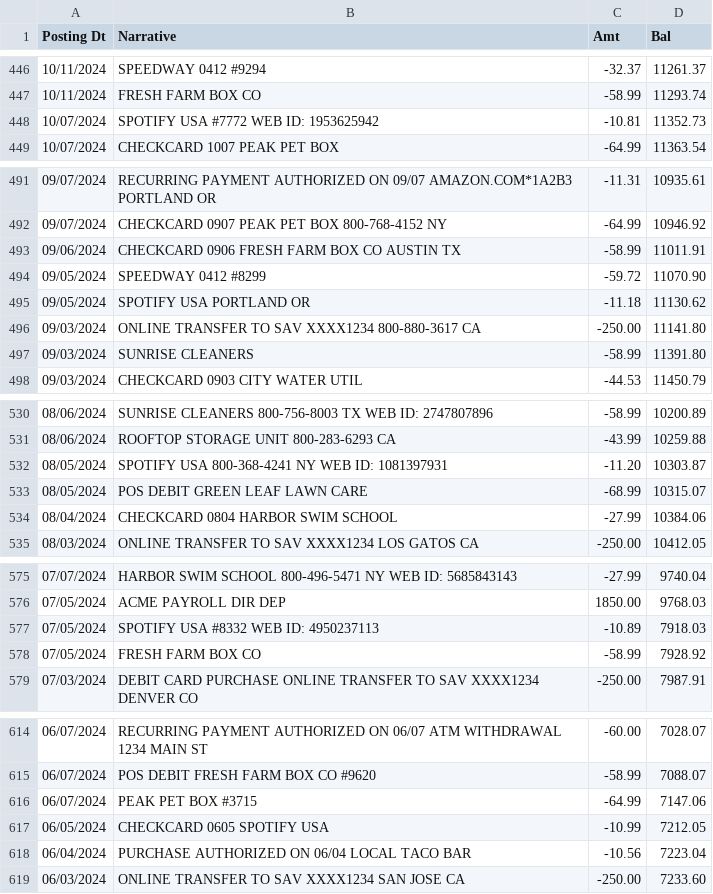
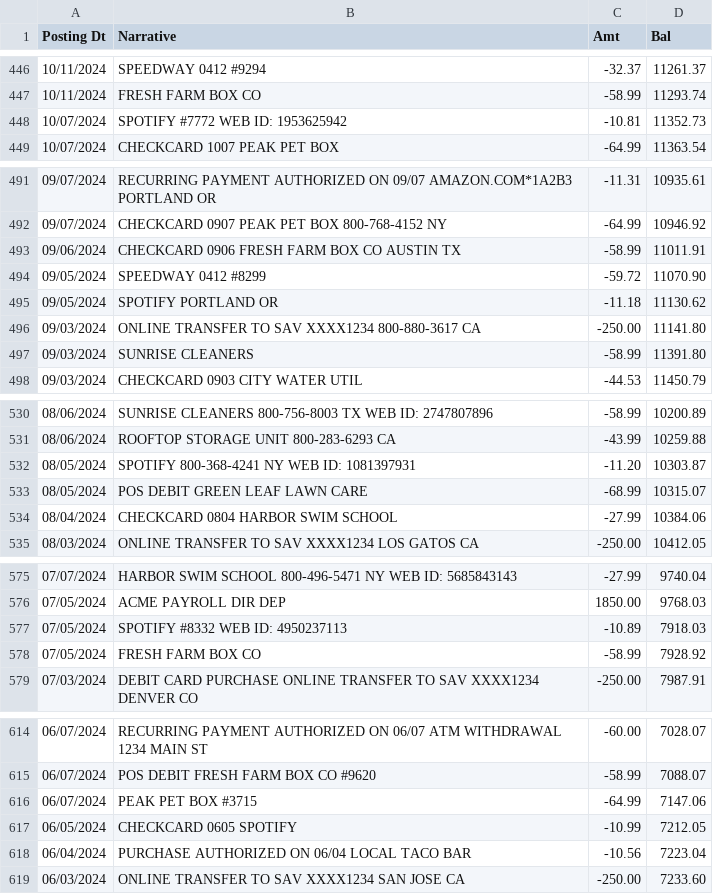
Before and after one commit to useslop/lintroller, a CSV file: corpus/out/cases/generic-4171.csv, drawn as a sheet; only a part is shown, gaps mark what is left out; the diff covers the shown part only.

```diff
--- a/corpus/out/cases/generic-4171.csv
+++ b/corpus/out/cases/generic-4171.csv
@@ -447,3 +447,3 @@ Posting Dt,Narrative,Amt,Bal
 10/11/2024,FRESH FARM BOX CO,-58.99,11293.74
-10/07/2024,"SPOTIFY USA #7772 WEB ID: 1953625942",-10.81,11352.73
+10/07/2024,"SPOTIFY #7772 WEB ID: 1953625942",-10.81,11352.73
 10/07/2024,CHECKCARD 1007 PEAK PET BOX,-64.99,11363.54
@@ -494,3 +494,3 @@ Posting Dt,Narrative,Amt,Bal
 09/05/2024,SPEEDWAY 0412 #8299,-59.72,11070.90
-09/05/2024,SPOTIFY USA PORTLAND OR,-11.18,11130.62
+09/05/2024,SPOTIFY PORTLAND OR,-11.18,11130.62
 09/03/2024,ONLINE TRANSFER TO SAV XXXX1234 800-880-3617 CA,-250.00,11141.80
@@ -531,3 +531,3 @@ Posting Dt,Narrative,Amt,Bal
 08/06/2024,ROOFTOP STORAGE UNIT 800-283-6293 CA,-43.99,10259.88
-08/05/2024,SPOTIFY USA 800-368-4241 NY WEB ID: 1081397931,-11.20,10303.87
+08/05/2024,SPOTIFY 800-368-4241 NY WEB ID: 1081397931,-11.20,10303.87
 08/05/2024,POS DEBIT GREEN LEAF LAWN CARE,-68.99,10315.07
@@ -576,3 +576,3 @@ Posting Dt,Narrative,Amt,Bal
 07/05/2024,ACME PAYROLL DIR DEP,1850.00,9768.03
-07/05/2024,SPOTIFY USA #8332 WEB ID: 4950237113,-10.89,7918.03
+07/05/2024,SPOTIFY #8332 WEB ID: 4950237113,-10.89,7918.03
 07/05/2024,FRESH FARM BOX CO,-58.99,7928.92
@@ -616,3 +616,3 @@ Posting Dt,Narrative,Amt,Bal
 06/07/2024,PEAK PET BOX #3715,-64.99,7147.06
-06/05/2024,CHECKCARD 0605 SPOTIFY USA,-10.99,7212.05
+06/05/2024,CHECKCARD 0605 SPOTIFY,-10.99,7212.05
 06/04/2024,PURCHASE AUTHORIZED ON 06/04 LOCAL TACO BAR,-10.56,7223.04
```
Also changed, not shown: 13 edited cells elsewhere in this file, corpus/out/cases/amex-4071.csv, corpus/out/cases/capitalone-card-4060.csv, 13 other files.
